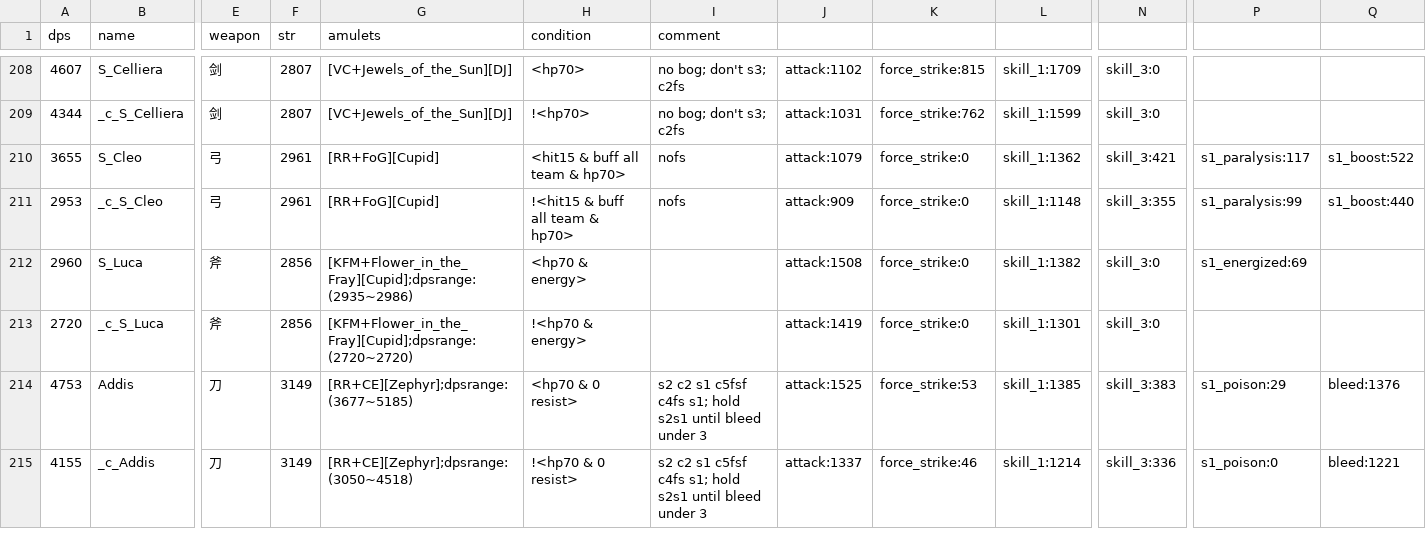
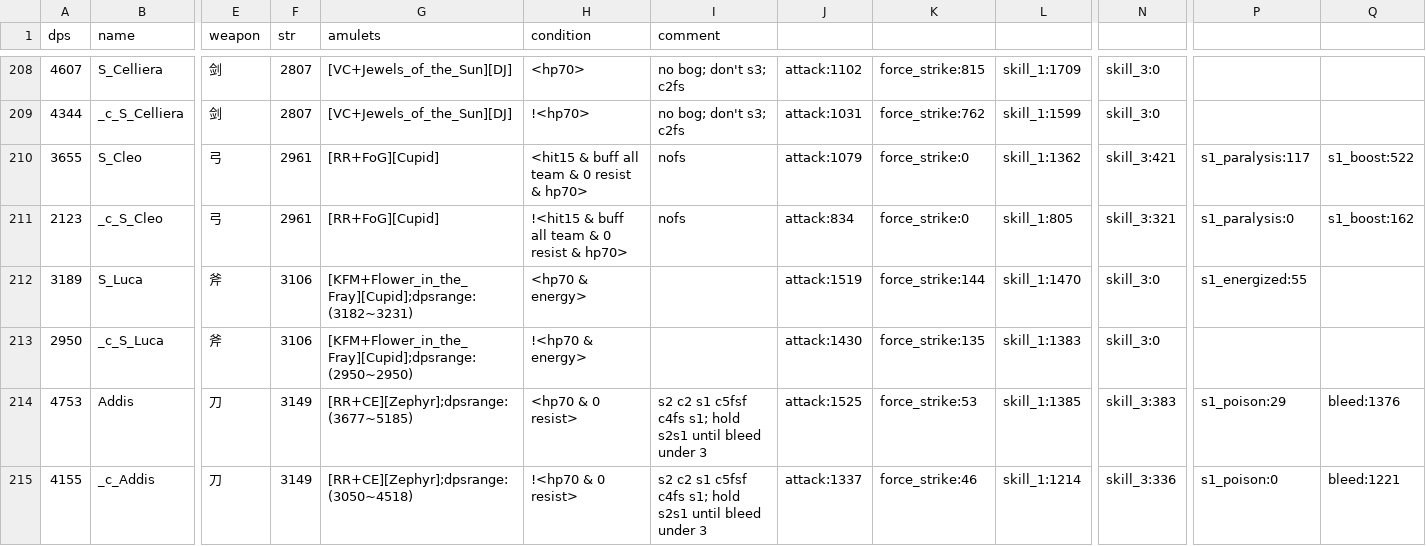
Before and after one commit to b1ueb1ues/b1ueb1ues.github.io, a CSV file: dl-sim/120/data__.csv, drawn as a sheet; only a part is shown, gaps mark what is left out; the diff names each change by its address in the sheet, - before the commit and + after, or states it on an @@ line.

```diff
--- a/dl-sim/120/data__.csv
+++ b/dl-sim/120/data__.csv
-H210 (condition): <hit15 & buff all team & hp70>
+H210 (condition): <hit15 & buff all team & 0 resist & hp70>
-A211 (dps): 2953
+A211 (dps): 2123
-H211 (condition): !<hit15 & buff all team & hp70>
+H211 (condition): !<hit15 & buff all team & 0 resist & hp70>
-J211: attack:909
+J211: attack:834
-L211: skill_1:1148
+L211: skill_1:805
-N211: skill_3:355
+N211: skill_3:321
-P211: s1_paralysis:99
+P211: s1_paralysis:0
-Q211: s1_boost:440
+Q211: s1_boost:162
-A212 (dps): 2960
+A212 (dps): 3189
-F212:F213 (str): 2856
+F212:F213 (str): 3106
-G212 (amulets): [KFM+Flower_in_the_Fray][Cupid];dpsrange:(2935~2986)
+G212 (amulets): [KFM+Flower_in_the_Fray][Cupid];dpsrange:(3182~3231)
-J212: attack:1508
+J212: attack:1519
-K212: force_strike:0
+K212: force_strike:144
-L212: skill_1:1382
+L212: skill_1:1470
-P212: s1_energized:69
+P212: s1_energized:55
-A213 (dps): 2720
+A213 (dps): 2950
-G213 (amulets): [KFM+Flower_in_the_Fray][Cupid];dpsrange:(2720~2720)
+G213 (amulets): [KFM+Flower_in_the_Fray][Cupid];dpsrange:(2950~2950)
-J213: attack:1419
+J213: attack:1430
-K213: force_strike:0
+K213: force_strike:135
-L213: skill_1:1301
+L213: skill_1:1383
```
Also changed, not shown: dl-sim/180/data__.csv, dl-sim/180/data_d.csv, 47 other files.
